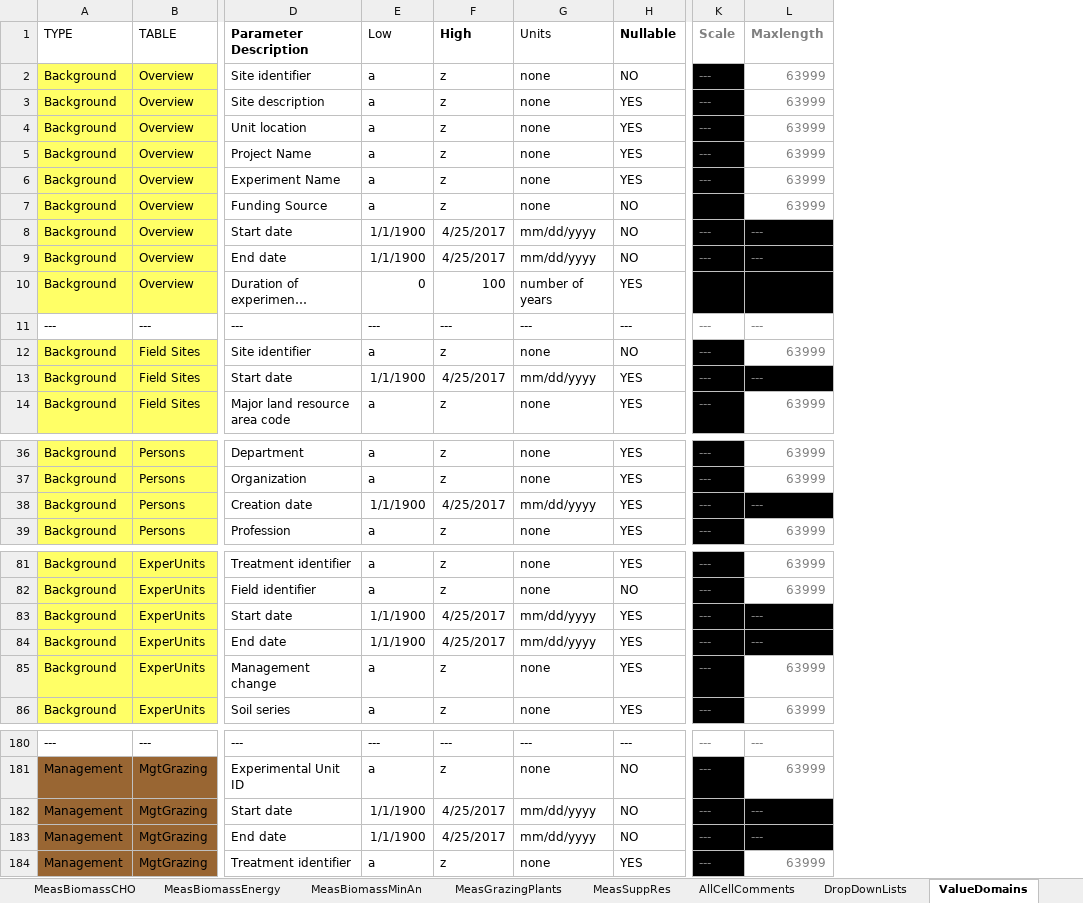
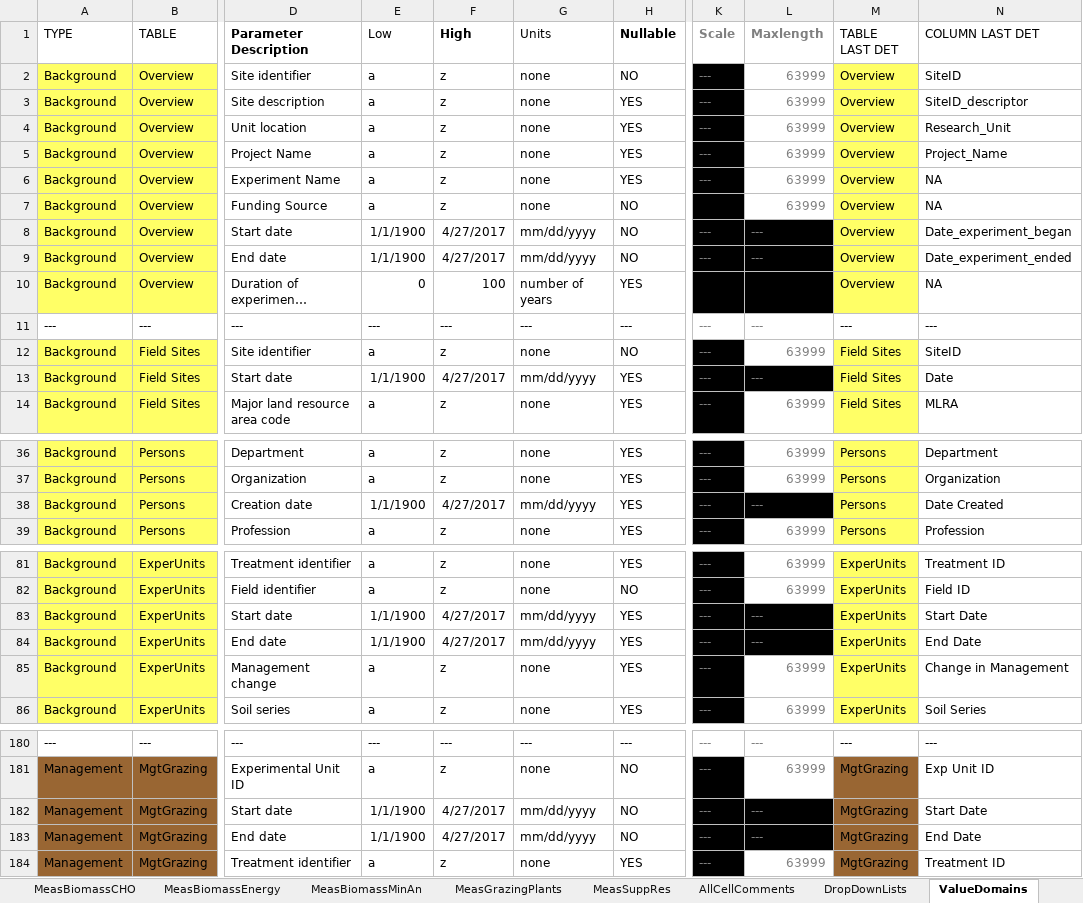
Before and after one commit to ARS-PDI/agcros-det, an Excel workbook: DET_GRACEnet_REAP.xlsm, sheet ValueDomains, drawn as a sheet; only a part is shown, gaps mark what is left out; long unchanged cells end in …; values as stored, in another font and other column widths than the file's, no borders; the diff covers the shown part only; the diff names each change by its address in the sheet, - before the commit and + after, or states it on an @@ line.

Commit message:
Added 2 extra columns for importing in ValueDomains.
Started on filling in Overview and FieldSites

```diff
--- a/DET_GRACEnet_REAP.xlsm (sheet ValueDomains)
+++ b/DET_GRACEnet_REAP.xlsm (sheet ValueDomains)
+column M (TABLE LAST DET), rows 2-14: Overview | Overview | Overview | Overview | Overview | Overview | Overview | Overview | Overview | --- | Field Sites | Field Sites | Field Sites; rows 36-39: all Persons; rows 81-86: all ExperUnits; rows 180-184: --- | MgtGrazing | MgtGrazing | MgtGrazing | MgtGrazing
+column N (COLUMN LAST DET), rows 2-14: SiteID | SiteID_descriptor | Research_Unit | Project_Name | NA | NA | Date_experiment_began | Date_experiment_ended | NA | --- | SiteID | Date | MLRA; rows 36-39: Department | Organization | Date Created | Profession; rows 81-86: Treatment ID | Field ID | Start Date | End Date | Change in Management | Soil Series; rows 180-184: --- | Exp Unit ID | Start Date | End Date | Treatment ID
-F8:F9 (High): 4/25/2017
+F8:F9 (High): 4/27/2017
-F13 (High): 4/25/2017
+F13 (High): 4/27/2017
-F38 (High): 4/25/2017
+F38 (High): 4/27/2017
-F83:F84 (High): 4/25/2017
+F83:F84 (High): 4/27/2017
-F182:F183 (High): 4/25/2017
+F182:F183 (High): 4/27/2017
```
Also changed, not shown: 21 edited cells elsewhere in this sheet, sheet ValidationData, charts or pictures.
